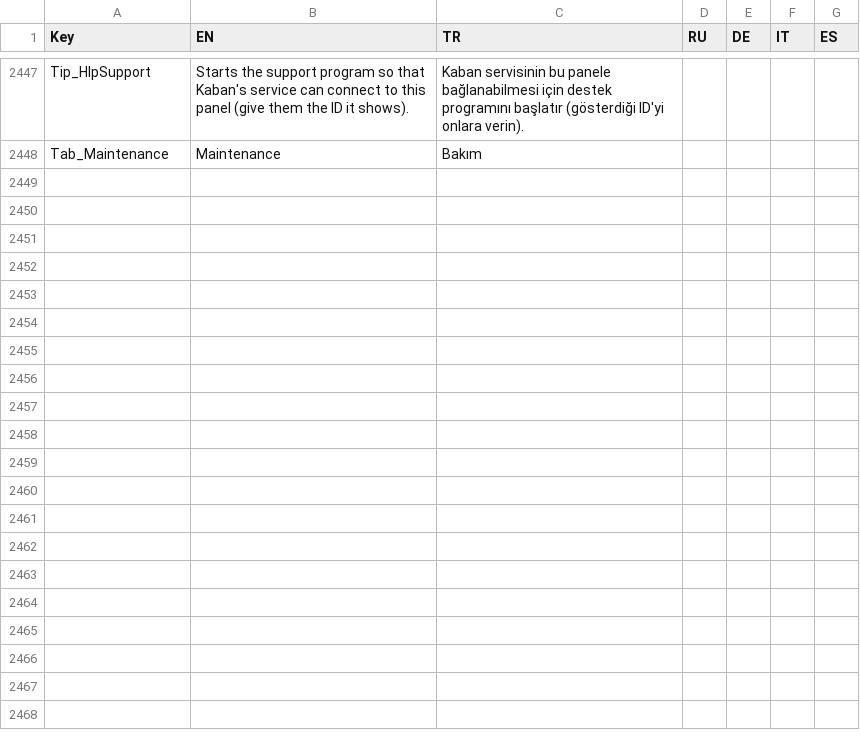
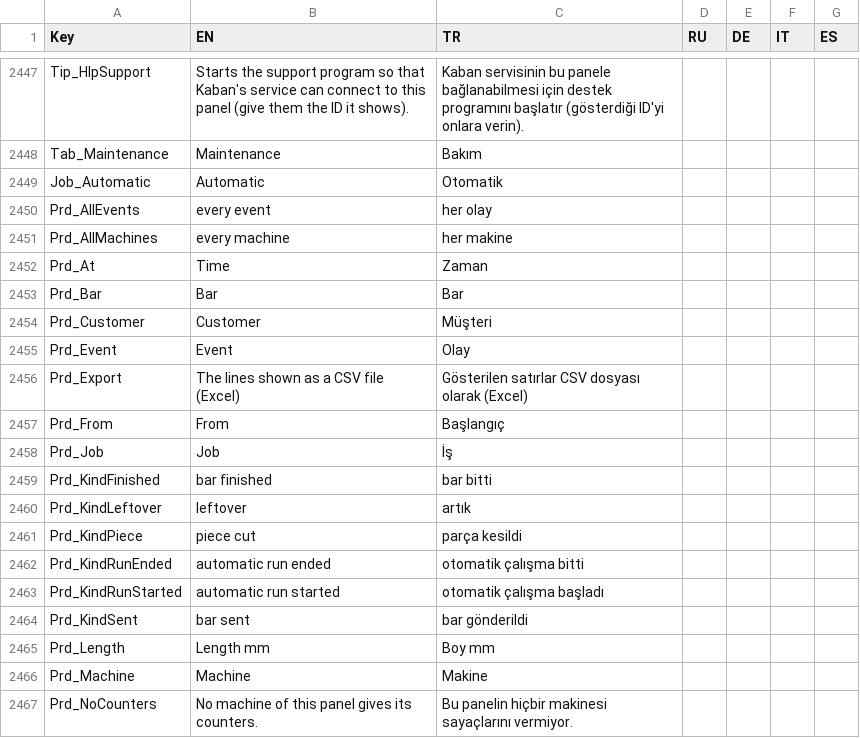
Before and after one commit to Sereftasan/HMI, a CSV file: KabanHMI/CommonTranslations.csv, drawn as a sheet; only a part is shown, gaps mark what is left out; the diff covers the shown part only.

```diff
--- a/KabanHMI/CommonTranslations.csv
+++ b/KabanHMI/CommonTranslations.csv
@@ -2448 +2448,20 @@ Tip_HlpSupport;Starts the support program so that Kaban's service can connect to
 Tab_Maintenance;Maintenance;Bakım;;;;
+Job_Automatic;Automatic;Otomatik;;;;
+Prd_AllEvents;every event;her olay;;;;
+Prd_AllMachines;every machine;her makine;;;;
+Prd_At;Time;Zaman;;;;
+Prd_Bar;Bar;Bar;;;;
+Prd_Customer;Customer;Müşteri;;;;
+Prd_Event;Event;Olay;;;;
+Prd_Export;The lines shown as a CSV file (Excel);Gösterilen satırlar CSV dosyası olarak (Excel);;;;
+Prd_From;From;Başlangıç;;;;
+Prd_Job;Job;İş;;;;
+Prd_KindFinished;bar finished;bar bitti;;;;
+Prd_KindLeftover;leftover;artık;;;;
+Prd_KindPiece;piece cut;parça kesildi;;;;
+Prd_KindRunEnded;automatic run ended;otomatik çalışma bitti;;;;
+Prd_KindRunStarted;automatic run started;otomatik çalışma başladı;;;;
+Prd_KindSent;bar sent;bar gönderildi;;;;
+Prd_Length;Length mm;Boy mm;;;;
+Prd_Machine;Machine;Makine;;;;
+Prd_NoCounters;No machine of this panel gives its counters.;Bu panelin hiçbir makinesi sayaçlarını vermiyor.;;;;
```
Also changed, not shown: 15 added rows elsewhere in this file, Kaban.Machines.FA2010/Translations.csv, 11 other files.
